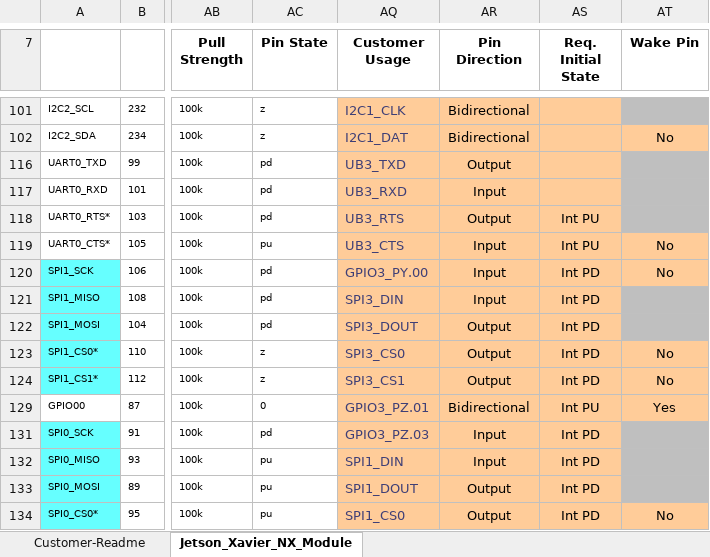
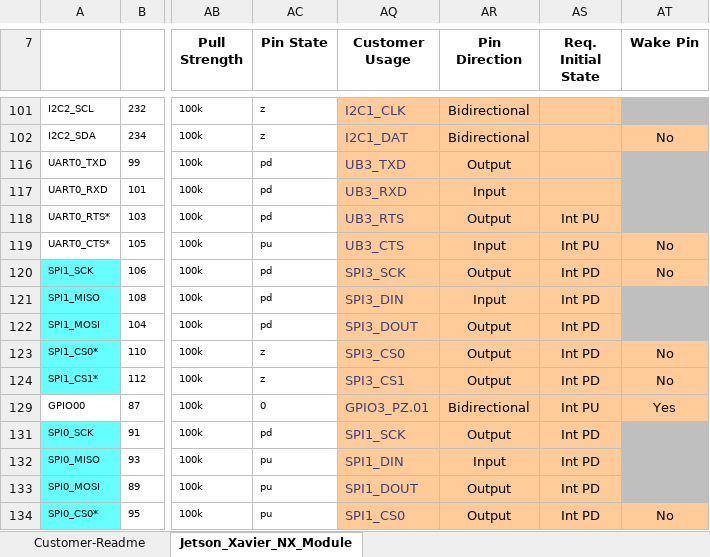
Before and after one commit to TechNexion-Vision/TEV-JetsonXavier-NX_pinmux, an Excel workbook: Jetson_Xavier_NX_Pinmux_Configuration_Template_v1.06.xlsm, sheet Jetson_Xavier_NX_Module, drawn as a sheet; only a part is shown, gaps mark what is left out; values as stored, in another font and other column widths than the file's, no borders; charts and pictures and conditional formats not drawn; the diff names each change by its address in the sheet, - before the commit and + after, or states it on an @@ line.

```diff
--- a/Jetson_Xavier_NX_Pinmux_Configuration_Template_v1.06.xlsm (sheet Jetson_Xavier_NX_Module)
+++ b/Jetson_Xavier_NX_Pinmux_Configuration_Template_v1.06.xlsm (sheet Jetson_Xavier_NX_Module)
-AQ120 (Customer Usage): GPIO3_PY.00
+AQ120 (Customer Usage): SPI3_SCK
-AR120 (Pin Direction): Input
+AR120 (Pin Direction): Output
-AQ131 (Customer Usage): GPIO3_PZ.03
+AQ131 (Customer Usage): SPI1_SCK
-AR131 (Pin Direction): Input
+AR131 (Pin Direction): Output
```
Also changed, not shown: hidden cells, 1 other file.
